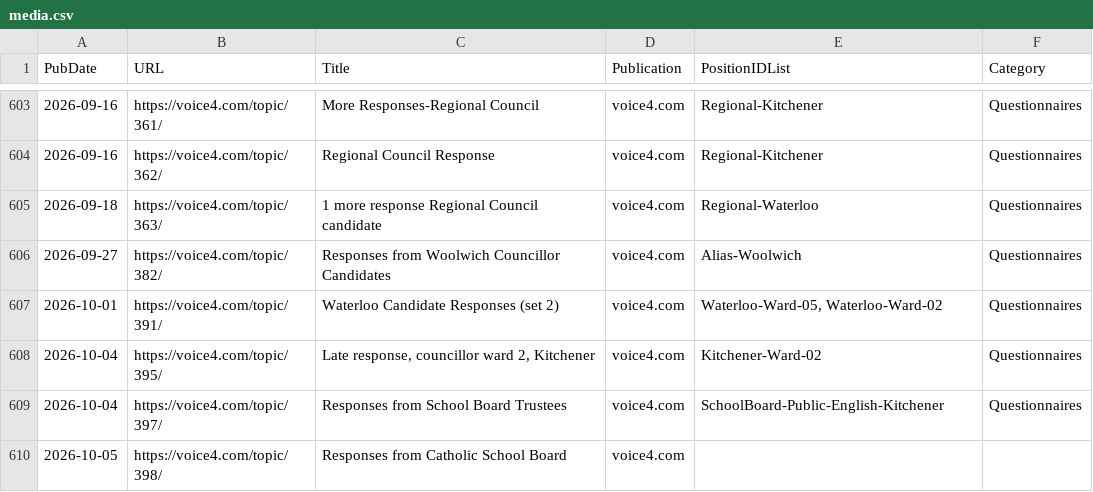
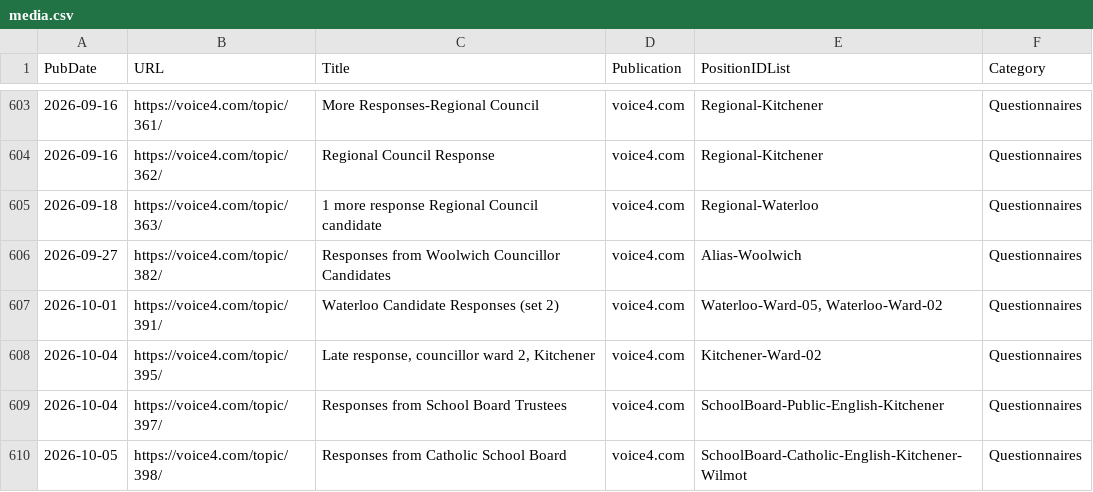
Before and after one commit to CivicTechWR/WRVotesMunicipal2026, a CSV file: docs/_data/sync/media.csv, drawn as a sheet; only a part is shown, gaps mark what is left out.

Commit message:
Auto-commit: updated media.csv from Google Docs

```diff
--- a/docs/_data/sync/media.csv
+++ b/docs/_data/sync/media.csv
@@ -609,2 +609,2 @@ PubDate,URL,Title,Publication,PositionIDList,Category
 2026-10-04,https://voice4.com/topic/397/,Responses from School Board Trustees,voice4.com,SchoolBoard-Public-English-Kitchener,Questionnaires
-2026-10-05,https://voice4.com/topic/398/,Responses from Catholic School Board,voice4.com,,
+2026-10-05,https://voice4.com/topic/398/,Responses from Catholic School Board,voice4.com,SchoolBoard-Catholic-English-Kitchener-Wilmot,Questionnaires
```
